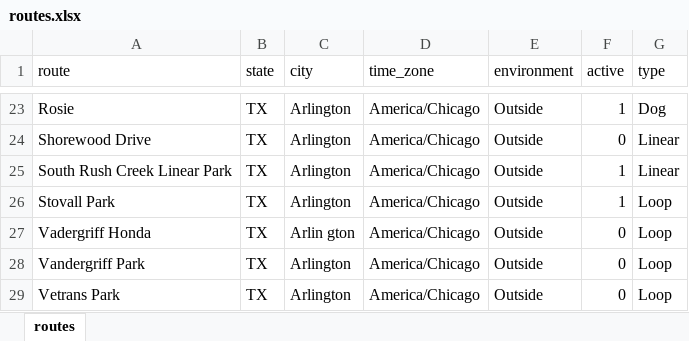
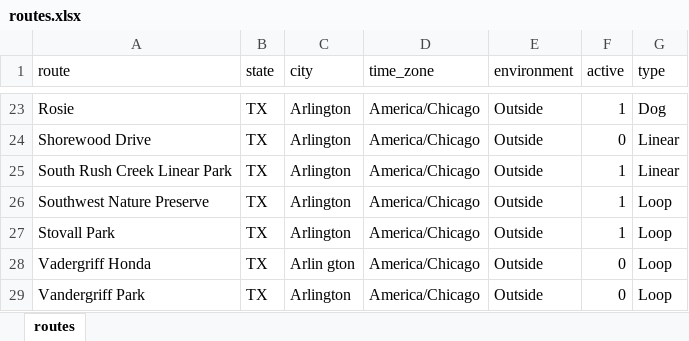
Before and after one commit to gitHubSlinkman/MyWalks, an Excel workbook: data/routes.xlsx, sheet routes, drawn as a sheet; only a part is shown, gaps mark what is left out; the shorter side is filled out with more unchanged rows; values as stored, in another font and other column widths than the file's, no borders; the diff names each change by its address in the sheet, - before the commit and + after, or states it on an @@ line.

Commit message:
2020-08-22 routes.xlsx19:23
1. Added days walk to data/days.xlsx
2. Added Southwester nature preserve to
   data/routes.xlsx

```diff
--- a/data/routes.xlsx (sheet routes)
+++ b/data/routes.xlsx (sheet routes)
+row 26: Southwest Nature Preserve | TX | Arlington | America/Chicago | Outside | 1 | Loop
```
Also changed, not shown: data/days.xlsx.
